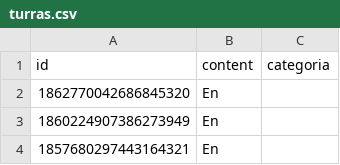
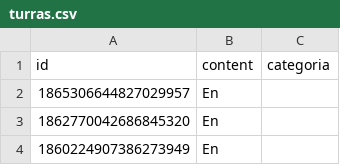
Before and after one commit to karliky/turrero, a CSV file: db/turras.csv, drawn as a sheet; only a part is shown; the shorter side is filled out with more unchanged rows.

Commit message:
turra 1865306644827029957

```diff
--- a/db/turras.csv
+++ b/db/turras.csv
@@ -1,2 +1,3 @@
 id,content,categoria
+1865306644827029957,"En",""
 1862770042686845320,"En",""
```
Also changed, not shown: 18 other files.
